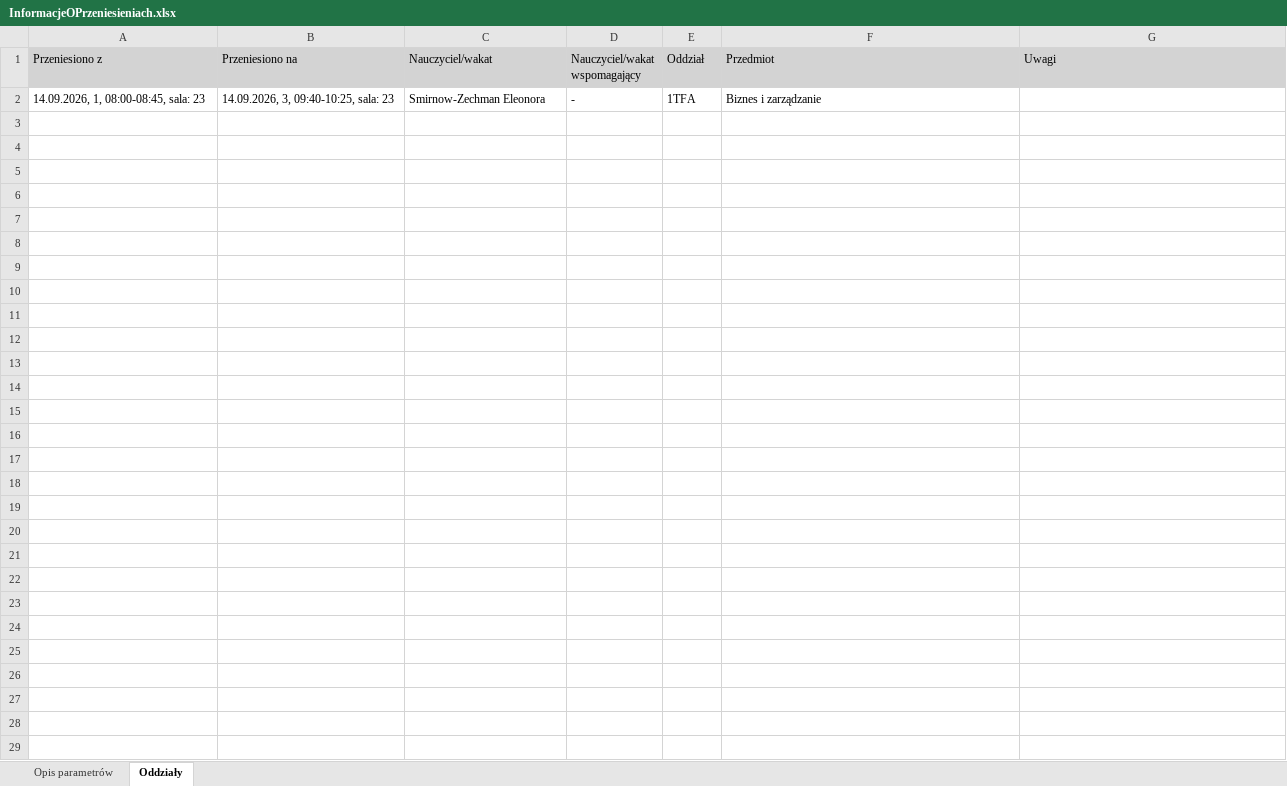
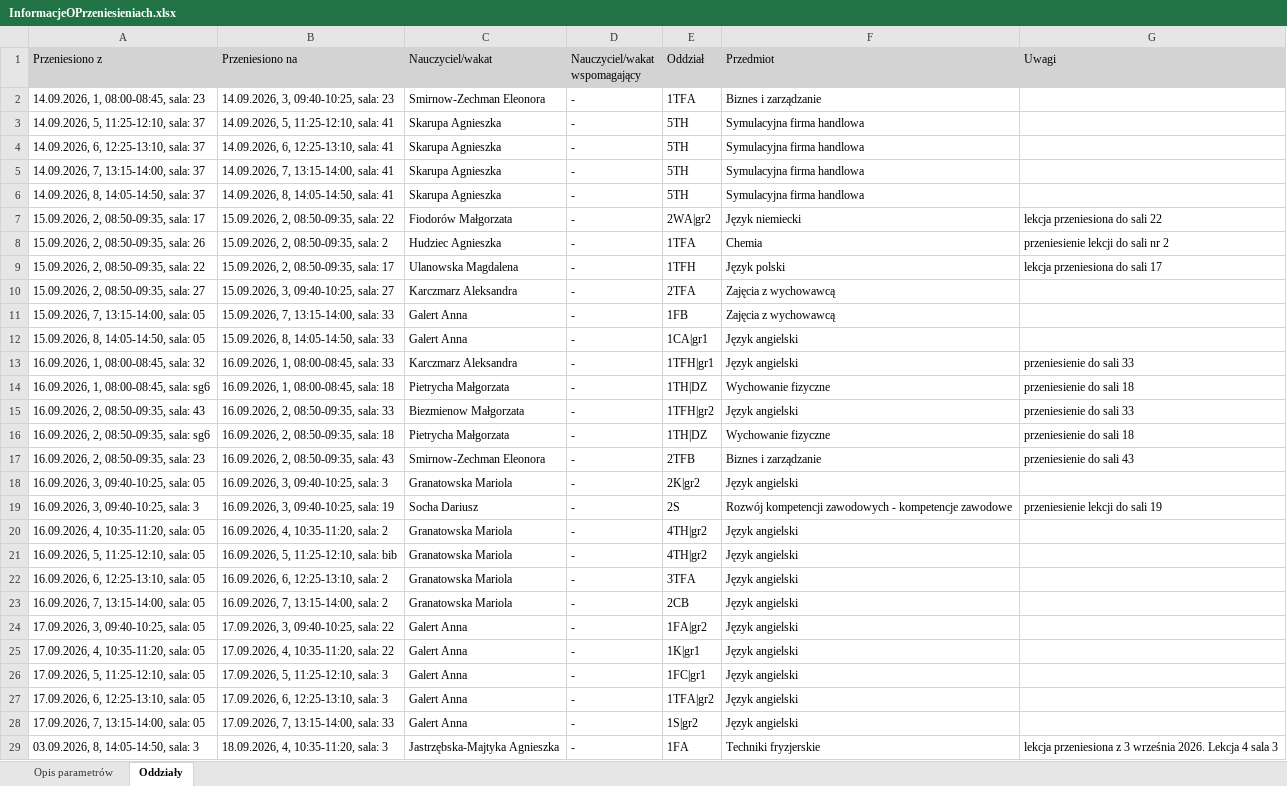
Before and after one commit to adeodatus11/zastepstwa, an Excel workbook: InformacjeOPrzeniesieniach.xlsx, sheet Oddziały, drawn as a sheet; values as stored, in another font and other column widths than the file's, no borders; the diff names each change by its address in the sheet, - before the commit and + after, or states it on an @@ line.

```diff
--- a/InformacjeOPrzeniesieniach.xlsx (sheet Oddziały)
+++ b/InformacjeOPrzeniesieniach.xlsx (sheet Oddziały)
+row 3: 14.09.2026, 5, 11:25-12:10, sala: 37 | 14.09.2026, 5, 11:25-12:10, sala: 41 | Skarupa Agnieszka | - | 5TH | Symulacyjna firma handlowa
+row 4: 14.09.2026, 6, 12:25-13:10, sala: 37 | 14.09.2026, 6, 12:25-13:10, sala: 41 | Skarupa Agnieszka | - | 5TH | Symulacyjna firma handlowa
+row 5: 14.09.2026, 7, 13:15-14:00, sala: 37 | 14.09.2026, 7, 13:15-14:00, sala: 41 | Skarupa Agnieszka | - | 5TH | Symulacyjna firma handlowa
+row 6: 14.09.2026, 8, 14:05-14:50, sala: 37 | 14.09.2026, 8, 14:05-14:50, sala: 41 | Skarupa Agnieszka | - | 5TH | Symulacyjna firma handlowa
+row 7: 15.09.2026, 2, 08:50-09:35, sala: 17 | 15.09.2026, 2, 08:50-09:35, sala: 22 | Fiodorów Małgorzata | - | 2WA|gr2 | Język niemiecki | lekcja przeniesiona do sali 22
+row 8: 15.09.2026, 2, 08:50-09:35, sala: 26 | 15.09.2026, 2, 08:50-09:35, sala: 2 | Hudziec Agnieszka | - | 1TFA | Chemia | przeniesienie lekcji do sali nr 2
+row 9: 15.09.2026, 2, 08:50-09:35, sala: 22 | 15.09.2026, 2, 08:50-09:35, sala: 17 | Ulanowska Magdalena | - | 1TFH | Język polski | lekcja przeniesiona do sali 17
+row 10: 15.09.2026, 2, 08:50-09:35, sala: 27 | 15.09.2026, 3, 09:40-10:25, sala: 27 | Karczmarz Aleksandra | - | 2TFA | Zajęcia z wychowawcą
+row 11: 15.09.2026, 7, 13:15-14:00, sala: 05 | 15.09.2026, 7, 13:15-14:00, sala: 33 | Galert Anna | - | 1FB | Zajęcia z wychowawcą
+row 12: 15.09.2026, 8, 14:05-14:50, sala: 05 | 15.09.2026, 8, 14:05-14:50, sala: 33 | Galert Anna | - | 1CA|gr1 | Język angielski
+row 13: 16.09.2026, 1, 08:00-08:45, sala: 32 | 16.09.2026, 1, 08:00-08:45, sala: 33 | Karczmarz Aleksandra | - | 1TFH|gr1 | Język angielski | przeniesienie do sali 33
+row 14: 16.09.2026, 1, 08:00-08:45, sala: sg6 | 16.09.2026, 1, 08:00-08:45, sala: 18 | Pietrycha Małgorzata | - | 1TH|DZ | Wychowanie fizyczne | przeniesienie do sali 18
+row 15: 16.09.2026, 2, 08:50-09:35, sala: 43 | 16.09.2026, 2, 08:50-09:35, sala: 33 | Biezmienow Małgorzata | - | 1TFH|gr2 | Język angielski | przeniesienie do sali 33
+row 16: 16.09.2026, 2, 08:50-09:35, sala: sg6 | 16.09.2026, 2, 08:50-09:35, sala: 18 | Pietrycha Małgorzata | - | 1TH|DZ | Wychowanie fizyczne | przeniesienie do sali 18
+row 17: 16.09.2026, 2, 08:50-09:35, sala: 23 | 16.09.2026, 2, 08:50-09:35, sala: 43 | Smirnow-Zechman Eleonora | - | 2TFB | Biznes i zarządzanie | przeniesienie do sali 43
+row 18: 16.09.2026, 3, 09:40-10:25, sala: 05 | 16.09.2026, 3, 09:40-10:25, sala: 3 | Granatowska Mariola | - | 2K|gr2 | Język angielski
+row 19: 16.09.2026, 3, 09:40-10:25, sala: 3 | 16.09.2026, 3, 09:40-10:25, sala: 19 | Socha Dariusz | - | 2S | Rozwój kompetencji zawodowych - kompetencje zawodowe | przeniesienie lekcji do sali 19
+row 20: 16.09.2026, 4, 10:35-11:20, sala: 05 | 16.09.2026, 4, 10:35-11:20, sala: 2 | Granatowska Mariola | - | 4TH|gr2 | Język angielski
+row 21: 16.09.2026, 5, 11:25-12:10, sala: 05 | 16.09.2026, 5, 11:25-12:10, sala: bib | Granatowska Mariola | - | 4TH|gr2 | Język angielski
+row 22: 16.09.2026, 6, 12:25-13:10, sala: 05 | 16.09.2026, 6, 12:25-13:10, sala: 2 | Granatowska Mariola | - | 3TFA | Język angielski
+row 23: 16.09.2026, 7, 13:15-14:00, sala: 05 | 16.09.2026, 7, 13:15-14:00, sala: 2 | Granatowska Mariola | - | 2CB | Język angielski
+row 24: 17.09.2026, 3, 09:40-10:25, sala: 05 | 17.09.2026, 3, 09:40-10:25, sala: 22 | Galert Anna | - | 1FA|gr2 | Język angielski
+row 25: 17.09.2026, 4, 10:35-11:20, sala: 05 | 17.09.2026, 4, 10:35-11:20, sala: 22 | Galert Anna | - | 1K|gr1 | Język angielski
+row 26: 17.09.2026, 5, 11:25-12:10, sala: 05 | 17.09.2026, 5, 11:25-12:10, sala: 3 | Galert Anna | - | 1FC|gr1 | Język angielski
+row 27: 17.09.2026, 6, 12:25-13:10, sala: 05 | 17.09.2026, 6, 12:25-13:10, sala: 3 | Galert Anna | - | 1TFA|gr2 | Język angielski
+row 28: 17.09.2026, 7, 13:15-14:00, sala: 05 | 17.09.2026, 7, 13:15-14:00, sala: 33 | Galert Anna | - | 1S|gr2 | Język angielski
+row 29: 03.09.2026, 8, 14:05-14:50, sala: 3 | 18.09.2026, 4, 10:35-11:20, sala: 3 | Jastrzębska-Majtyka Agnieszka | - | 1FA | Techniki fryzjerskie | lekcja przeniesiona z 3 września 2026. Lekcja 4 sala 3
```
Also changed, not shown: InformacjeOZastepstwach.xlsx.
